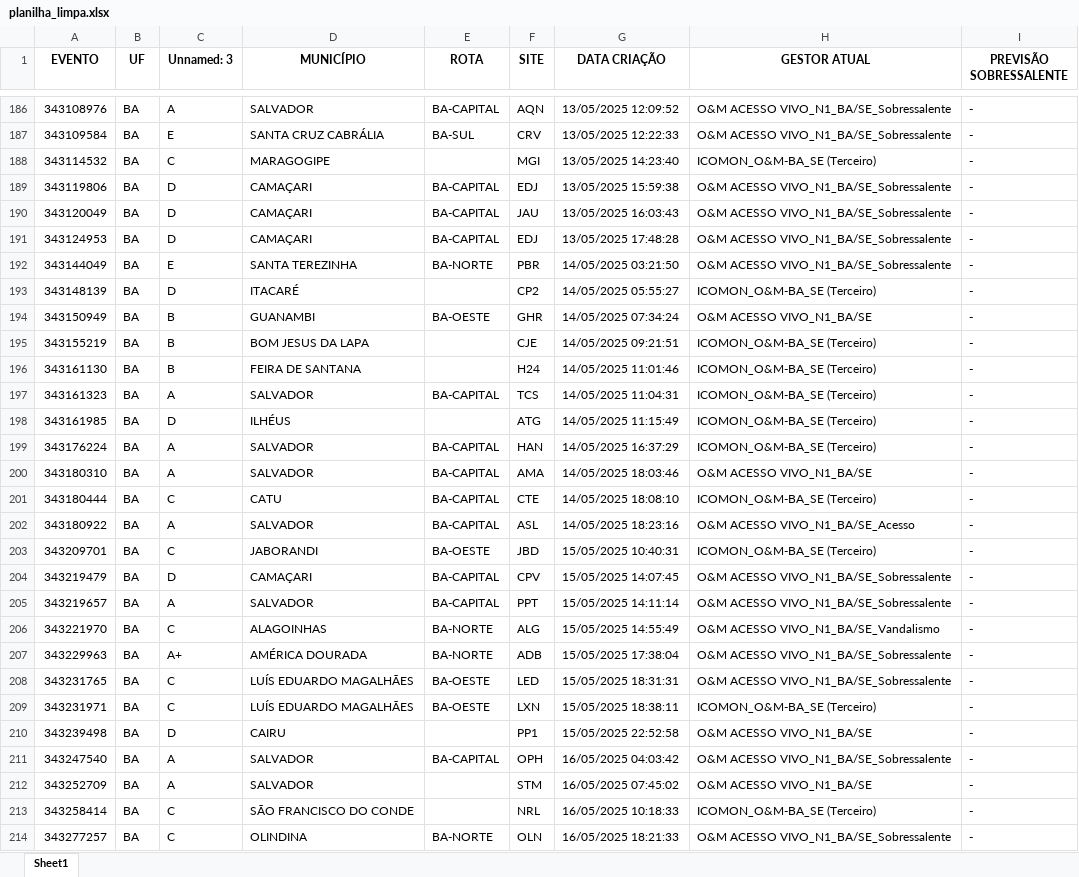
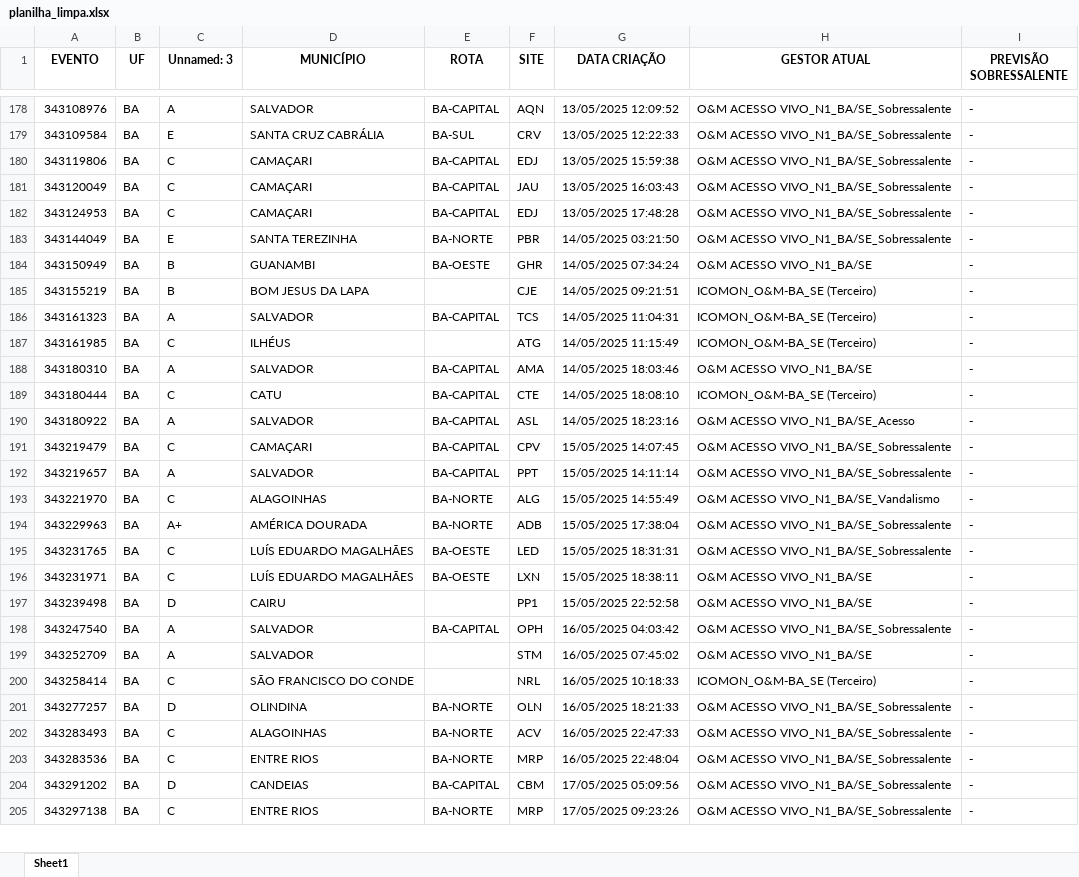
Before and after one commit to Gabsm02/teste, an Excel workbook: planilha_limpa.xlsx, sheet Sheet1, drawn as a sheet; only a part is shown, gaps mark what is left out; the shorter side is filled out with more unchanged rows; values as stored, in another font and other column widths than the file's, no borders; removed rows and columns are numbered as before the commit, all else as after; the diff covers the shown part only; the diff names each change by its address in the sheet, - before the commit and + after, or states it on an @@ line.

```diff
--- a/planilha_limpa.xlsx (sheet Sheet1)
+++ b/planilha_limpa.xlsx (sheet Sheet1)
-row 188: 343114532 | BA | C | MARAGOGIPE |  | MGI | 13/05/2025 14:23:40 | ICOMON_O&M-BA_SE (Terceiro) | -
-C180:C182 (Unnamed: 3): D
+C180:C182 (Unnamed: 3): C
-row 193: 343148139 | BA | D | ITACARÉ |  | CP2 | 14/05/2025 05:55:27 | ICOMON_O&M-BA_SE (Terceiro) | -
-row 196: 343161130 | BA | B | FEIRA DE SANTANA |  | H24 | 14/05/2025 11:01:46 | ICOMON_O&M-BA_SE (Terceiro) | -
-C187 (Unnamed: 3): D
+C187 (Unnamed: 3): C
-row 199: 343176224 | BA | A | SALVADOR | BA-CAPITAL | HAN | 14/05/2025 16:37:29 | ICOMON_O&M-BA_SE (Terceiro) | -
-row 203: 343209701 | BA | C | JABORANDI | BA-OESTE | JBD | 15/05/2025 10:40:31 | ICOMON_O&M-BA_SE (Terceiro) | -
-C191 (Unnamed: 3): D
+C191 (Unnamed: 3): C
-H196 (GESTOR ATUAL): ICOMON_O&M-BA_SE (Terceiro)
+H196 (GESTOR ATUAL): O&M ACESSO VIVO_N1_BA/SE
-C201 (Unnamed: 3): C
+C201 (Unnamed: 3): D
```
Also changed, not shown: 33 added rows, 16 removed rows and 43 edited cells elsewhere in this sheet, planilha_atualizada.xlsx, planilha_final.xlsx, 2 other files.
